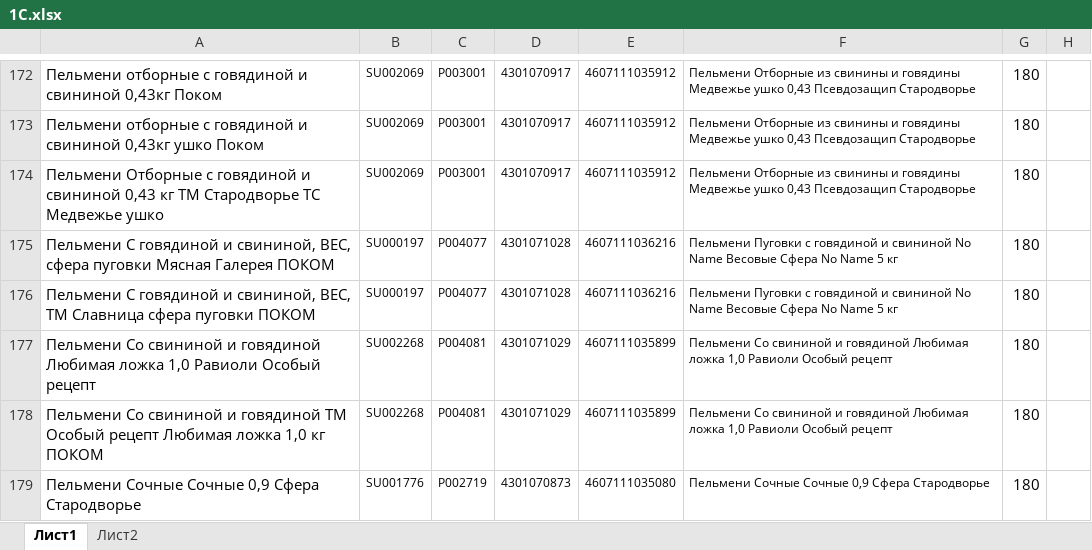
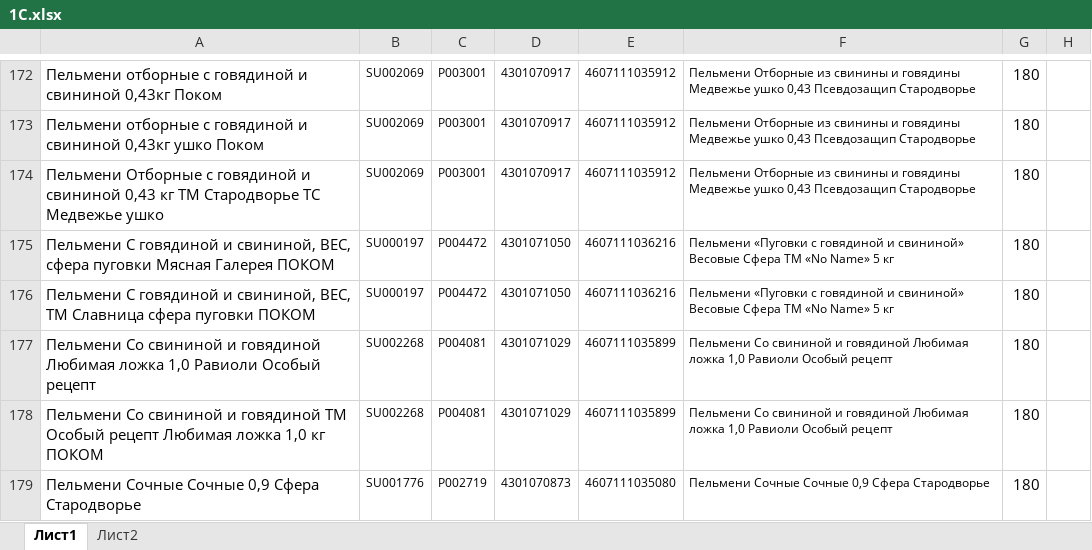
Before and after one commit to Fejanin/pokom_zpf, an Excel workbook: moduls/1С.xlsx, sheet Лист1, drawn as a sheet; only a part is shown, gaps mark what is left out; values as stored, in another font and other column widths than the file's, no borders; the diff names each change by its address in the sheet, - before the commit and + after, or states it on an @@ line.

```diff
--- a/moduls/1С.xlsx (sheet Лист1)
+++ b/moduls/1С.xlsx (sheet Лист1)
-C175:C176: P004077
+C175:C176: P004472
-D175:D176: 4301071028
+D175:D176: 4301071050
-F175:F176: Пельмени Пуговки с говядиной и свининой No Name Весовые Сфера No Name 5 кг
+F175:F176: Пельмени «Пуговки с говядиной и свининой» Весовые Сфера ТМ «No Name» 5 кг
```
Also changed, not shown: 6 other files.
